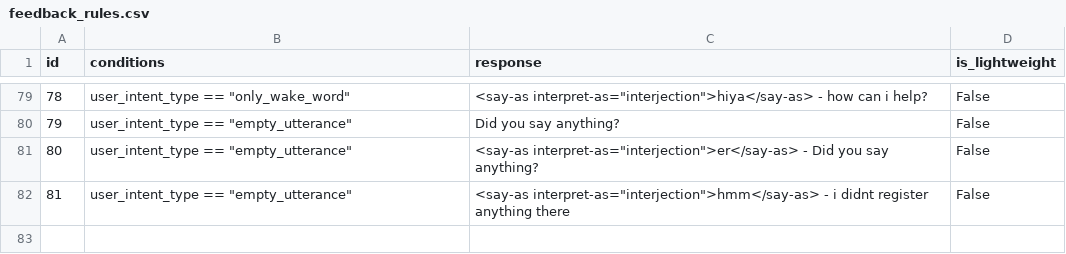
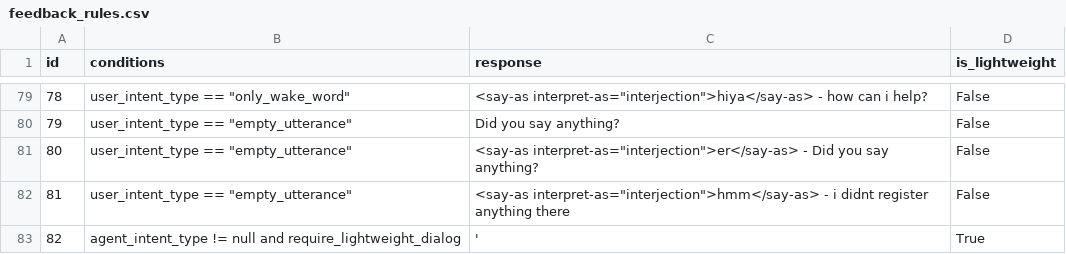
Before and after one commit to emma-heriot-watt/experience-hub, a CSV file: src/emma_experience_hub/constants/simbot/feedback_rules.csv, drawn as a sheet; only a part is shown, gaps mark what is left out.

Commit message:
fix: missing rule for lightweight dialogue when policy hasn't finished generating (#271)
This rule must be added to make sure that the model generates a
lightweight dialogue utterance indicating that it's in the process of
completing the task.

---

- [ ] This PR **has** been tested in the staging environment.
- [ ] This PR altered the decision-making process of the bot and these
alternations have been included in the [Figma
diagram](https://www.figma.com/file/lHucvo4KDMaex98TfgYbNq/Agent-Decision-Making-Process-Implementation?node-id=0%3A1&t=mzKjVjRXdeBty4co-1).

Co-authored-by: Amit Parekh <7276308+amitkparekh@users.noreply.github.com>

```diff
--- a/src/emma_experience_hub/constants/simbot/feedback_rules.csv
+++ b/src/emma_experience_hub/constants/simbot/feedback_rules.csv
@@ -82 +82,2 @@ id,conditions,response,is_lightweight
 81,user_intent_type == "empty_utterance",<say-as interpret-as="interjection">hmm</say-as> - i didnt register anything there,False
+82,agent_intent_type != null and require_lightweight_dialog,',True
```
